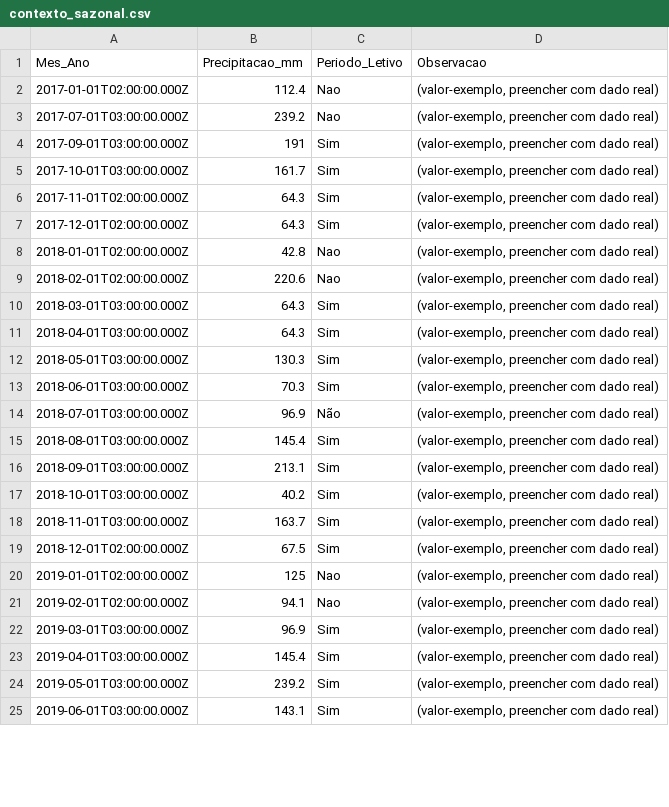
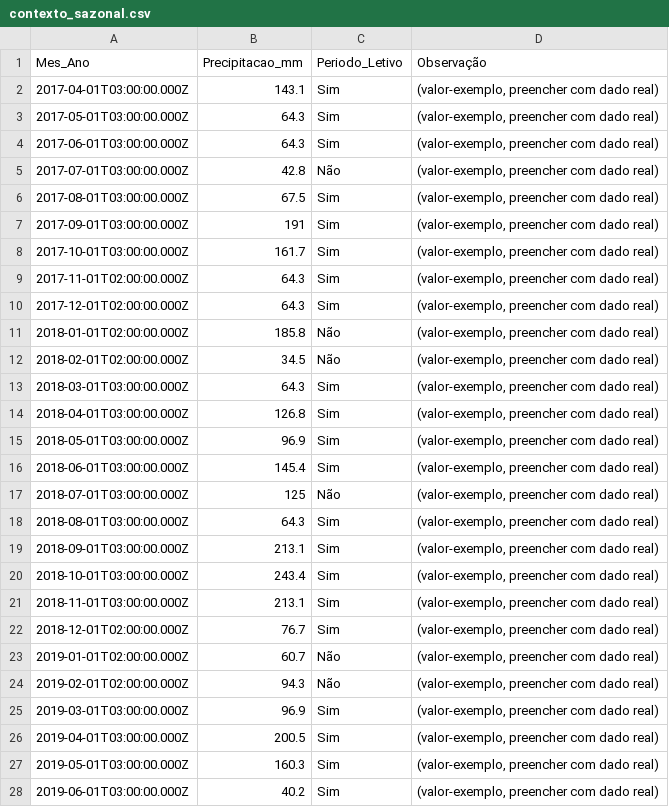
Before and after one commit to adinailson88/malha-previsao-custos, a CSV file: dados_csv/contexto_sazonal.csv, drawn as a sheet; only a part is shown; the diff covers the shown part only.

```diff
--- a/dados_csv/contexto_sazonal.csv
+++ b/dados_csv/contexto_sazonal.csv
@@ -1,4 +1,7 @@
-Mes_Ano,Precipitacao_mm,Periodo_Letivo,Observacao
-2017-01-01T02:00:00.000Z,112.4,Nao,"(valor-exemplo, preencher com dado real)"
-2017-07-01T03:00:00.000Z,239.2,Nao,"(valor-exemplo, preencher com dado real)"
+Mes_Ano,Precipitacao_mm,Periodo_Letivo,Observação
+2017-04-01T03:00:00.000Z,143.1,Sim,"(valor-exemplo, preencher com dado real)"
+2017-05-01T03:00:00.000Z,64.3,Sim,"(valor-exemplo, preencher com dado real)"
+2017-06-01T03:00:00.000Z,64.3,Sim,"(valor-exemplo, preencher com dado real)"
+2017-07-01T03:00:00.000Z,42.8,Não,"(valor-exemplo, preencher com dado real)"
+2017-08-01T03:00:00.000Z,67.5,Sim,"(valor-exemplo, preencher com dado real)"
 2017-09-01T03:00:00.000Z,191,Sim,"(valor-exemplo, preencher com dado real)"
@@ -7,19 +10,19 @@
 2017-12-01T02:00:00.000Z,64.3,Sim,"(valor-exemplo, preencher com dado real)"
-2018-01-01T02:00:00.000Z,42.8,Nao,"(valor-exemplo, preencher com dado real)"
-2018-02-01T02:00:00.000Z,220.6,Nao,"(valor-exemplo, preencher com dado real)"
+2018-01-01T02:00:00.000Z,185.8,Não,"(valor-exemplo, preencher com dado real)"
+2018-02-01T02:00:00.000Z,34.5,Não,"(valor-exemplo, preencher com dado real)"
 2018-03-01T03:00:00.000Z,64.3,Sim,"(valor-exemplo, preencher com dado real)"
-2018-04-01T03:00:00.000Z,64.3,Sim,"(valor-exemplo, preencher com dado real)"
-2018-05-01T03:00:00.000Z,130.3,Sim,"(valor-exemplo, preencher com dado real)"
-2018-06-01T03:00:00.000Z,70.3,Sim,"(valor-exemplo, preencher com dado real)"
-2018-07-01T03:00:00.000Z,96.9,Não,"(valor-exemplo, preencher com dado real)"
-2018-08-01T03:00:00.000Z,145.4,Sim,"(valor-exemplo, preencher com dado real)"
+2018-04-01T03:00:00.000Z,126.8,Sim,"(valor-exemplo, preencher com dado real)"
+2018-05-01T03:00:00.000Z,96.9,Sim,"(valor-exemplo, preencher com dado real)"
+2018-06-01T03:00:00.000Z,145.4,Sim,"(valor-exemplo, preencher com dado real)"
+2018-07-01T03:00:00.000Z,125,Não,"(valor-exemplo, preencher com dado real)"
+2018-08-01T03:00:00.000Z,64.3,Sim,"(valor-exemplo, preencher com dado real)"
 2018-09-01T03:00:00.000Z,213.1,Sim,"(valor-exemplo, preencher com dado real)"
-2018-10-01T03:00:00.000Z,40.2,Sim,"(valor-exemplo, preencher com dado real)"
-2018-11-01T03:00:00.000Z,163.7,Sim,"(valor-exemplo, preencher com dado real)"
-2018-12-01T02:00:00.000Z,67.5,Sim,"(valor-exemplo, preencher com dado real)"
-2019-01-01T02:00:00.000Z,125,Nao,"(valor-exemplo, preencher com dado real)"
-2019-02-01T02:00:00.000Z,94.1,Nao,"(valor-exemplo, preencher com dado real)"
+2018-10-01T03:00:00.000Z,243.4,Sim,"(valor-exemplo, preencher com dado real)"
+2018-11-01T03:00:00.000Z,213.1,Sim,"(valor-exemplo, preencher com dado real)"
+2018-12-01T02:00:00.000Z,76.7,Sim,"(valor-exemplo, preencher com dado real)"
+2019-01-01T02:00:00.000Z,60.7,Não,"(valor-exemplo, preencher com dado real)"
+2019-02-01T02:00:00.000Z,94.3,Não,"(valor-exemplo, preencher com dado real)"
 2019-03-01T03:00:00.000Z,96.9,Sim,"(valor-exemplo, preencher com dado real)"
-2019-04-01T03:00:00.000Z,145.4,Sim,"(valor-exemplo, preencher com dado real)"
-2019-05-01T03:00:00.000Z,239.2,Sim,"(valor-exemplo, preencher com dado real)"
-2019-06-01T03:00:00.000Z,143.1,Sim,"(valor-exemplo, preencher com dado real)"
+2019-04-01T03:00:00.000Z,200.5,Sim,"(valor-exemplo, preencher com dado real)"
+2019-05-01T03:00:00.000Z,160.3,Sim,"(valor-exemplo, preencher com dado real)"
+2019-06-01T03:00:00.000Z,40.2,Sim,"(valor-exemplo, preencher com dado real)"
```
Also changed, not shown: 92 edited cells elsewhere in this file, dados_csv/filtros_disponiveis.csv, dados_csv/previsao_custo_detalhes.csv, 10 other files.
